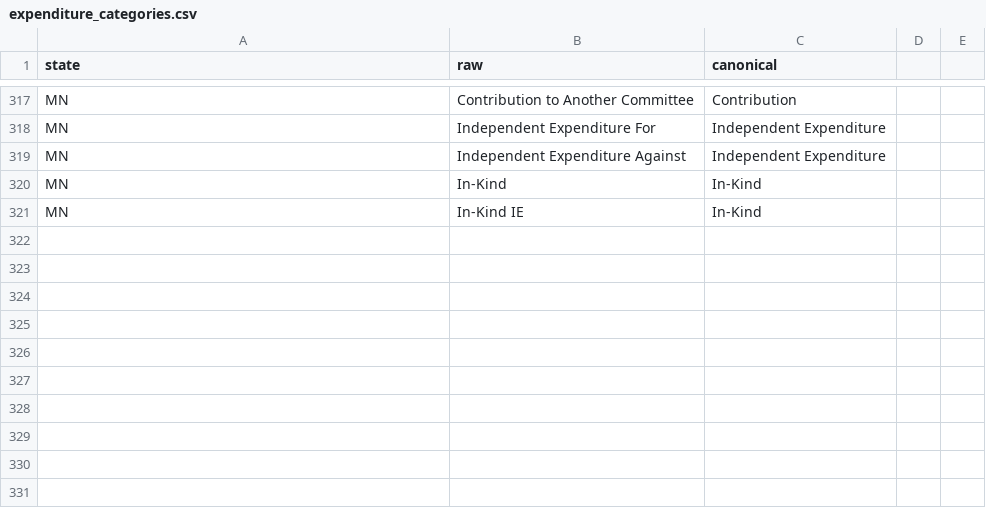
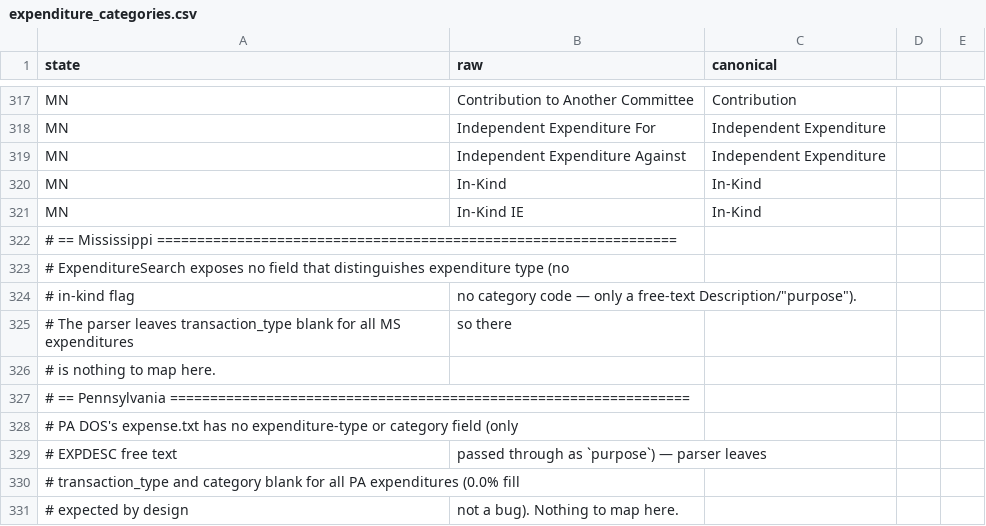
Before and after one commit to hderyke/state-level-campaign-finance, a CSV file: src/aliases/expenditure_categories.csv, drawn as a sheet; only a part is shown, gaps mark what is left out.

```diff
--- a/src/aliases/expenditure_categories.csv
+++ b/src/aliases/expenditure_categories.csv
@@ -321 +321,11 @@ MN,In-Kind,In-Kind
 MN,In-Kind IE,In-Kind
+# == Mississippi =================================================================
+# ExpenditureSearch exposes no field that distinguishes expenditure type (no
+# in-kind flag, no category code — only a free-text Description/"purpose").
+# The parser leaves transaction_type blank for all MS expenditures, so there
+# is nothing to map here.
+# == Pennsylvania =================================================================
+# PA DOS's expense.txt has no expenditure-type or category field (only
+# EXPDESC free text, passed through as `purpose`) — parser leaves
+# transaction_type and category blank for all PA expenditures (0.0% fill,
+# expected by design, not a bug). Nothing to map here.
```
Also changed, not shown: src/aliases/committee_types.csv, src/aliases/contributor_types.csv, 12 other files.
